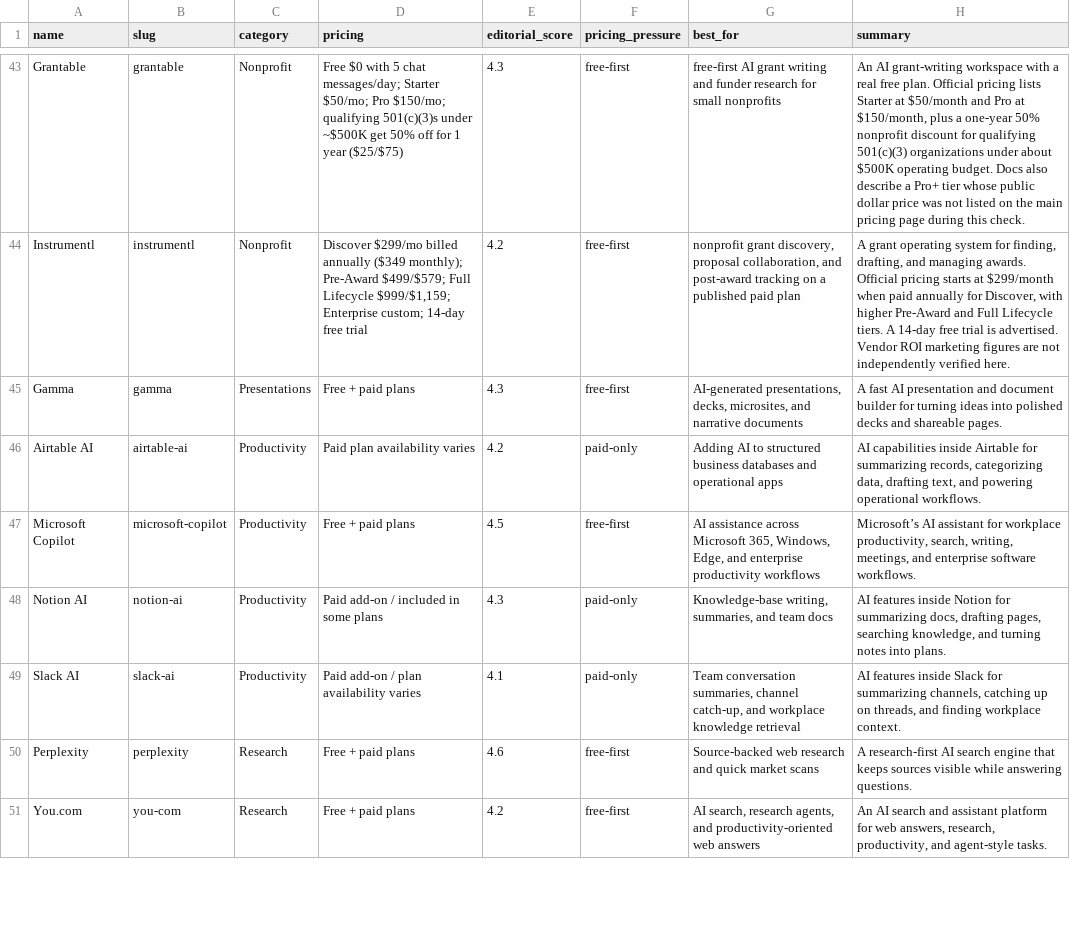
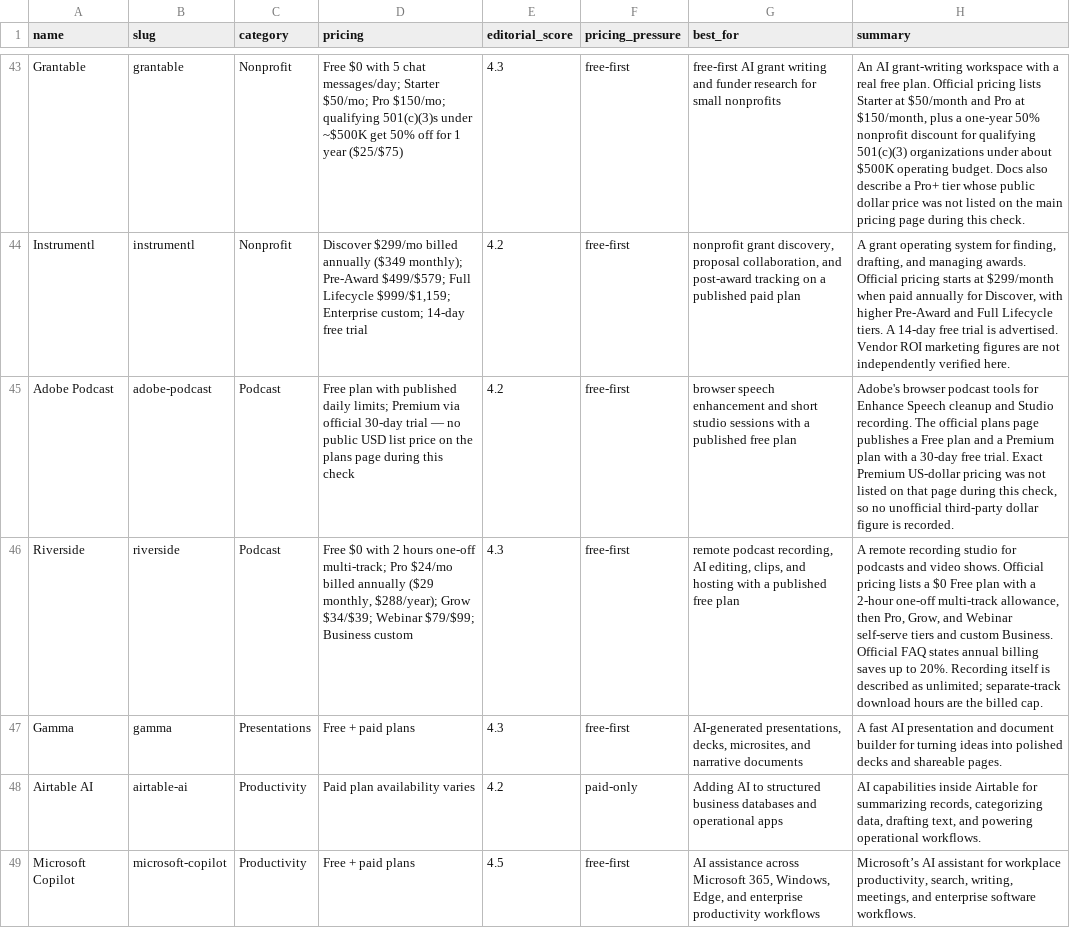
Before and after one commit to gzikry/aitoolsessentials, a CSV file: admin/whop-premium/files/premium-tool-decision-matrix-2026-09.csv, drawn as a sheet; only a part is shown, gaps mark what is left out; the shorter side is filled out with more unchanged rows; the diff names each change by its address in the sheet, - before the commit and + after, or states it on an @@ line.

Commit message:
Add podcaster tools and buyer guides

```diff
--- a/admin/whop-premium/files/premium-tool-decision-matrix-2026-09.csv
+++ b/admin/whop-premium/files/premium-tool-decision-matrix-2026-09.csv
+row 45: Adobe Podcast | adobe-podcast | Podcast | Free plan with published daily limits; Premium via official 30-day trial — no public USD list price on the plans page during this check | 4.2 | free-first | browser speech enhancement and short studio sessions with a published free plan | Adobe's browser podcast tools for Enhance Speech cleanup and Studio recording. The official plans page publishes a Free plan and a Premium plan with a 30-day free trial. Exact Premium US-dollar pricing was not listed on that page during this check, so no unofficial third-party dollar figure is recorded.
+row 46: Riverside | riverside | Podcast | Free $0 with 2 hours one-off multi-track; Pro $24/mo billed annually ($29 monthly, $288/year); Grow $34/$39; Webinar $79/$99; Business custom | 4.3 | free-first | remote podcast recording, AI editing, clips, and hosting with a published free plan | A remote recording studio for podcasts and video shows. Official pricing lists a $0 Free plan with a 2-hour one-off multi-track allowance, then Pro, Grow, and Webinar self-serve tiers and custom Business. Official FAQ states annual billing saves up to 20%. Recording itself is described as unlimited; separate-track download hours are the billed cap.
```
Also changed, not shown: admin/whop-premium/files/premium-tool-decision-matrix-2026-10.csv, 43 other files.
